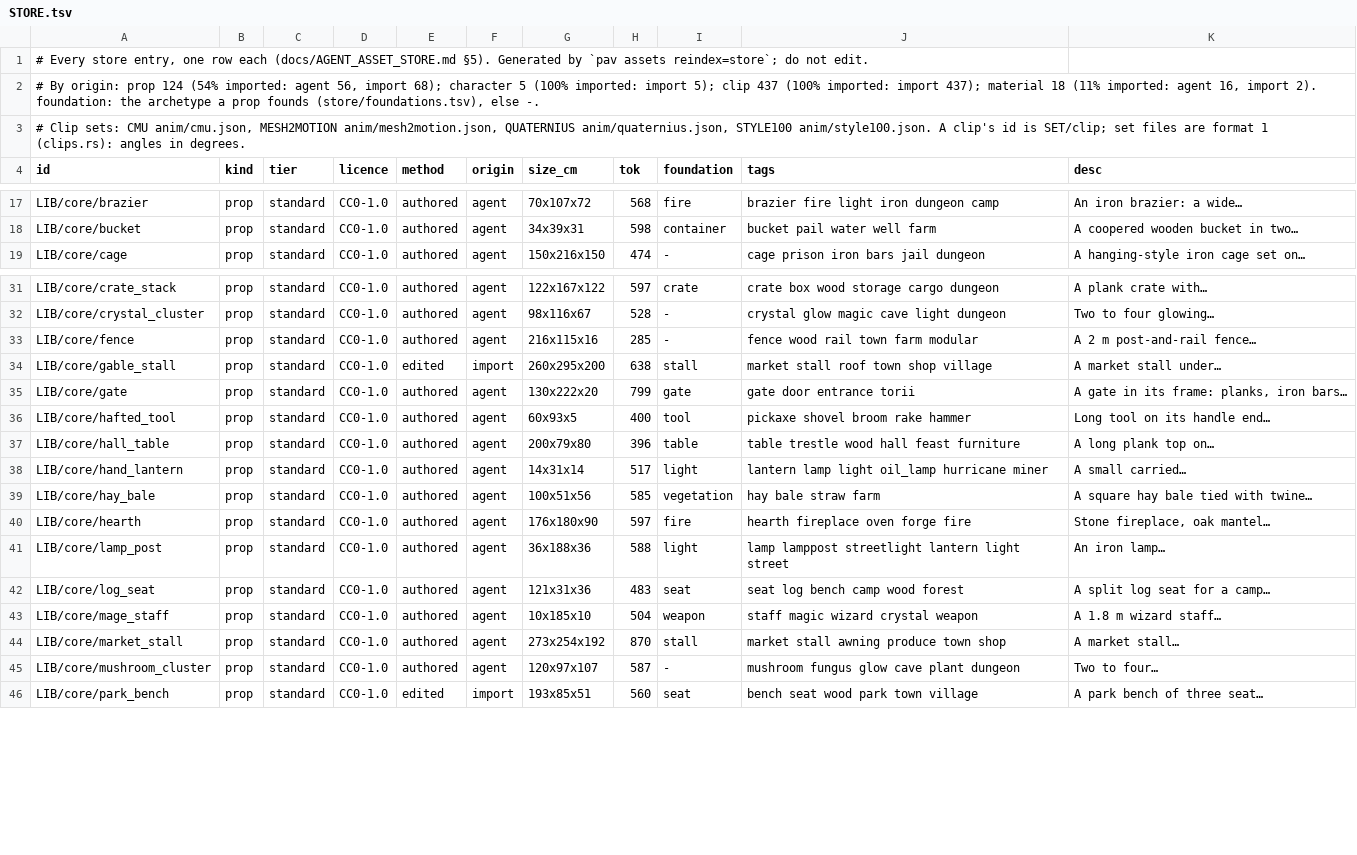
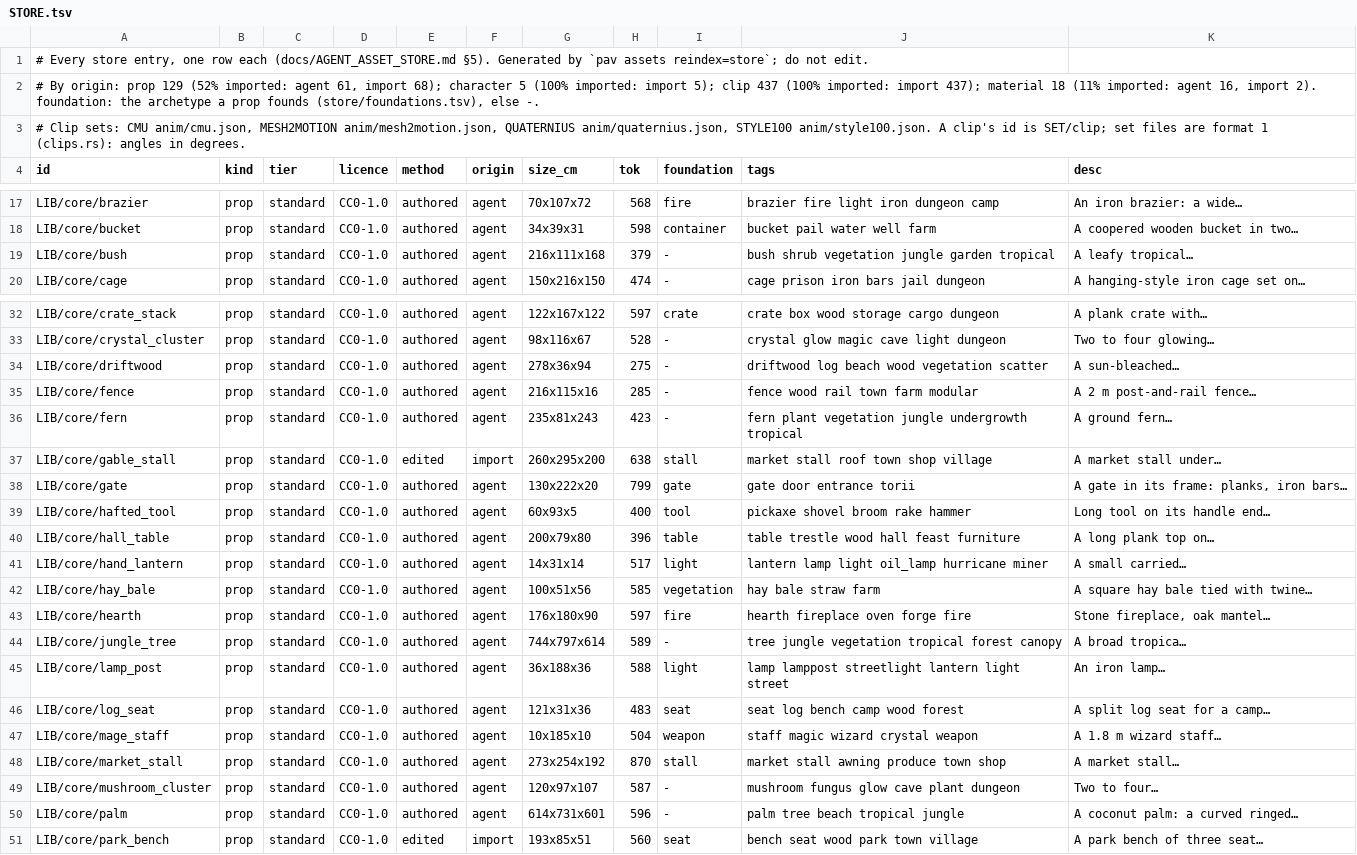
Before and after one commit to michaelcrosato/ac4-cco55-shardfall, a TSV file: store/STORE.tsv, drawn as a sheet; only a part is shown, gaps mark what is left out.

```diff
--- a/store/STORE.tsv
+++ b/store/STORE.tsv
@@ -1,3 +1,3 @@
 # Every store entry, one row each (docs/AGENT_ASSET_STORE.md §5). Generated by `pav assets reindex=store`; do not edit.
-# By origin: prop 124 (54% imported: agent 56, import 68); character 5 (100% imported: import 5); clip 437 (100% imported: import 437); material 18 (11% imported: agent 16, import 2). foundation: the archetype a prop founds (store/foundations.tsv), else -.
+# By origin: prop 129 (52% imported: agent 61, import 68); character 5 (100% imported: import 5); clip 437 (100% imported: import 437); material 18 (11% imported: agent 16, import 2). foundation: the archetype a prop founds (store/foundations.tsv), else -.
 # Clip sets: CMU anim/cmu.json, MESH2MOTION anim/mesh2motion.json, QUATERNIUS anim/quaternius.json, STYLE100 anim/style100.json. A clip's id is SET/clip; set files are format 1 (clips.rs): angles in degrees.
@@ -18,2 +18,3 @@ LIB/core/brazier	prop	standard	CC0-1.0	authored	agent	70x107x72	568	fire	brazier
 LIB/core/bucket	prop	standard	CC0-1.0	authored	agent	34x39x31	598	container	bucket pail water well farm	A coopered wooden bucket in two…
+LIB/core/bush	prop	standard	CC0-1.0	authored	agent	216x111x168	379	-	bush shrub vegetation jungle garden tropical	A leafy tropical…
 LIB/core/cage	prop	standard	CC0-1.0	authored	agent	150x216x150	474	-	cage prison iron bars jail dungeon	A hanging-style iron cage set on…
@@ -32,3 +33,5 @@ LIB/core/crate_stack	prop	standard	CC0-1.0	authored	agent	122x167x122	597	crate
 LIB/core/crystal_cluster	prop	standard	CC0-1.0	authored	agent	98x116x67	528	-	crystal glow magic cave light dungeon	Two to four glowing…
+LIB/core/driftwood	prop	standard	CC0-1.0	authored	agent	278x36x94	275	-	driftwood log beach wood vegetation scatter	A sun-bleached…
 LIB/core/fence	prop	standard	CC0-1.0	authored	agent	216x115x16	285	-	fence wood rail town farm modular	A 2 m post-and-rail fence…
+LIB/core/fern	prop	standard	CC0-1.0	authored	agent	235x81x243	423	-	fern plant vegetation jungle undergrowth tropical	A ground fern…
 LIB/core/gable_stall	prop	standard	CC0-1.0	edited	import	260x295x200	638	stall	market stall roof town shop village	A market stall under…
@@ -40,2 +43,3 @@ LIB/core/hay_bale	prop	standard	CC0-1.0	authored	agent	100x51x56	585	vegetation
 LIB/core/hearth	prop	standard	CC0-1.0	authored	agent	176x180x90	597	fire	hearth fireplace oven forge fire	Stone fireplace, oak mantel…
+LIB/core/jungle_tree	prop	standard	CC0-1.0	authored	agent	744x797x614	589	-	tree jungle vegetation tropical forest canopy	A broad tropica…
 LIB/core/lamp_post	prop	standard	CC0-1.0	authored	agent	36x188x36	588	light	lamp lamppost streetlight lantern light street	An iron lamp…
@@ -45,2 +49,3 @@ LIB/core/market_stall	prop	standard	CC0-1.0	authored	agent	273x254x192	870	stall
 LIB/core/mushroom_cluster	prop	standard	CC0-1.0	authored	agent	120x97x107	587	-	mushroom fungus glow cave plant dungeon	Two to four…
+LIB/core/palm	prop	standard	CC0-1.0	authored	agent	614x731x601	596	-	palm tree beach tropical jungle	A coconut palm: a curved ringed…
 LIB/core/park_bench	prop	standard	CC0-1.0	edited	import	193x85x51	560	seat	bench seat wood park town village	A park bench of three seat…
```
Also changed, not shown: 3 other files.
